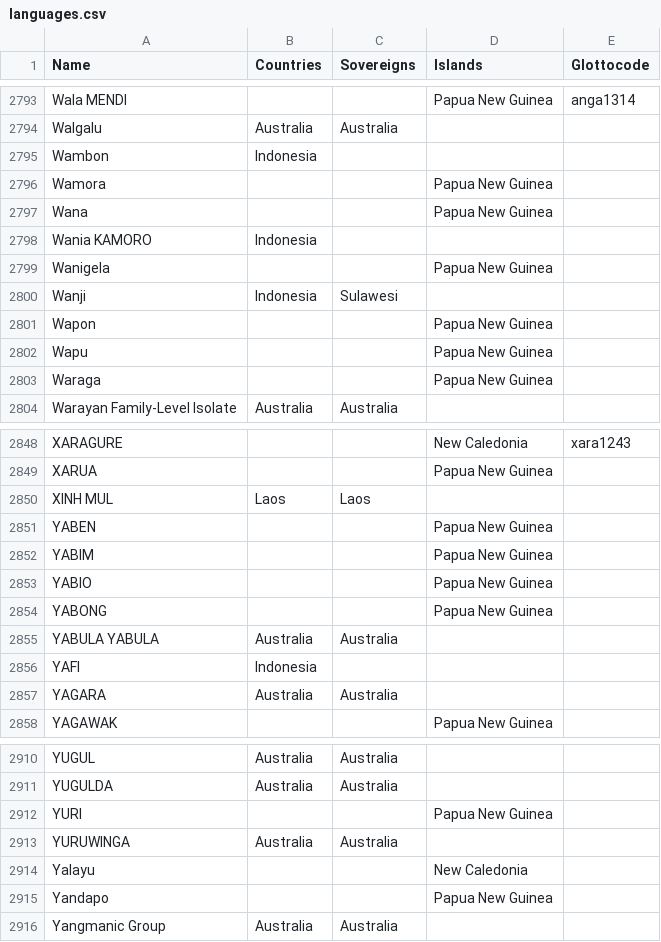
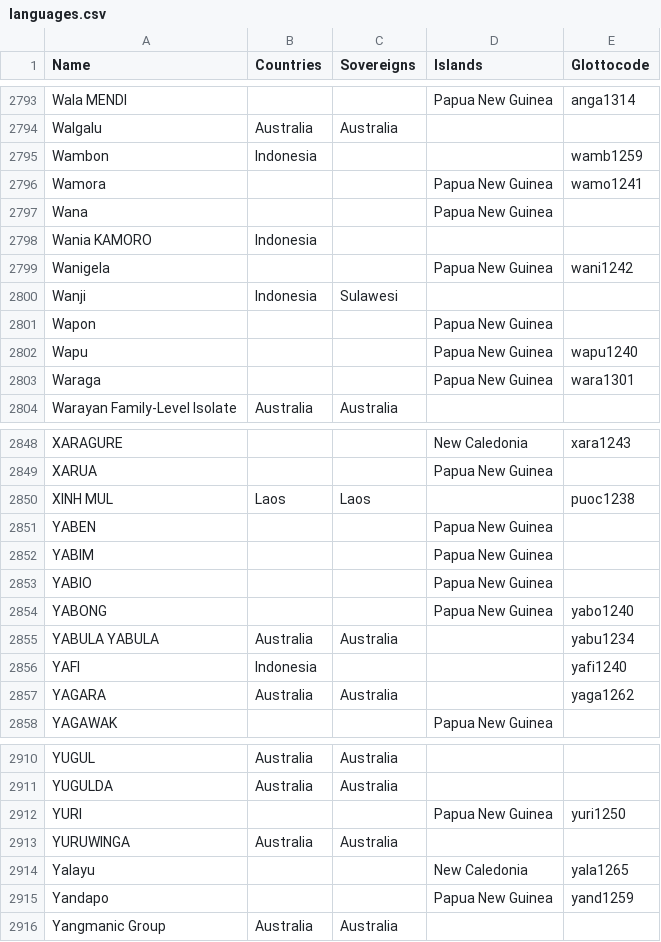
Before and after one commit to cldf-datasets/languageatlasofthepacificarea, a CSV file: etc/languages.csv, drawn as a sheet; only a part is shown, gaps mark what is left out; the diff covers the shown part only.

Commit message:
codes

```diff
--- a/etc/languages.csv
+++ b/etc/languages.csv
@@ -2794,11 +2794,11 @@ Wala MENDI,,,Papua New Guinea,anga1314
 Walgalu,Australia,Australia,,
-Wambon,Indonesia,,,
-Wamora,,,Papua New Guinea,
+Wambon,Indonesia,,,wamb1259
+Wamora,,,Papua New Guinea,wamo1241
 Wana,,,Papua New Guinea,
 Wania  KAMORO,Indonesia,,,
-Wanigela,,,Papua New Guinea,
+Wanigela,,,Papua New Guinea,wani1242
 Wanji,Indonesia,Sulawesi,,
 Wapon,,,Papua New Guinea,
-Wapu,,,Papua New Guinea,
-Waraga,,,Papua New Guinea,
+Wapu,,,Papua New Guinea,wapu1240
+Waraga,,,Papua New Guinea,wara1301
 Warayan Family-Level Isolate,Australia,Australia,,
@@ -2849,3 +2849,3 @@ XARAGURE,,,New Caledonia,xara1243
 XARUA,,,Papua New Guinea,
-XINH MUL,Laos,Laos,,
+XINH MUL,Laos,Laos,,puoc1238
 YABEN,,,Papua New Guinea,
@@ -2853,6 +2853,6 @@ YABIM,,,Papua New Guinea,
 YABIO,,,Papua New Guinea,
-YABONG,,,Papua New Guinea,
-YABULA YABULA,Australia,Australia,,
-YAFI,Indonesia,,,
-YAGARA,Australia,Australia,,
+YABONG,,,Papua New Guinea,yabo1240
+YABULA YABULA,Australia,Australia,,yabu1234
+YAFI,Indonesia,,,yafi1240
+YAGARA,Australia,Australia,,yaga1262
 YAGAWAK,,,Papua New Guinea,
@@ -2911,6 +2911,6 @@ YUGUL,Australia,Australia,,
 YUGULDA,Australia,Australia,,
-YURI,,,Papua New Guinea,
+YURI,,,Papua New Guinea,yuri1250
 YURUWINGA,Australia,Australia,,
-Yalayu,,,New Caledonia,
-Yandapo,,,Papua New Guinea,
+Yalayu,,,New Caledonia,yala1265
+Yandapo,,,Papua New Guinea,yand1259
 Yangmanic Group,Australia,Australia,,
```
Also changed, not shown: 19 edited cells elsewhere in this file.
